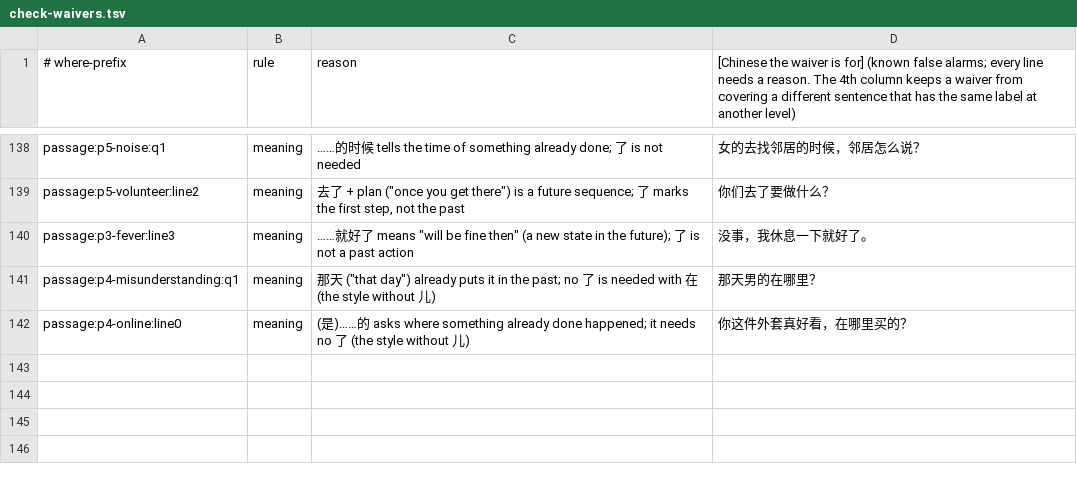
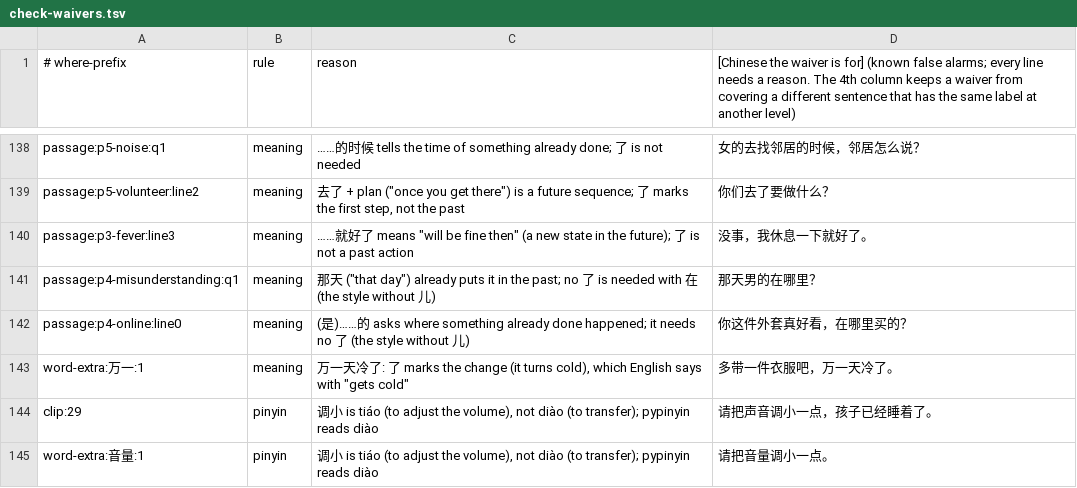
Before and after one commit to alvinyu20/hsk-path, a TSV file: content/check-waivers.tsv, drawn as a sheet; only a part is shown, gaps mark what is left out.

```diff
--- a/content/check-waivers.tsv
+++ b/content/check-waivers.tsv
@@ -142 +142,4 @@ passage:p4-misunderstanding:q1	meaning	那天 ("that day") already puts it in th
 passage:p4-online:line0	meaning	(是)……的 asks where something already done happened; it needs no 了 (the style without 儿)	你这件外套真好看，在哪里买的？
+word-extra:万一:1	meaning	万一天冷了: 了 marks the change (it turns cold), which English says with "gets cold"	多带一件衣服吧，万一天冷了。
+clip:29	pinyin	调小 is tiáo (to adjust the volume), not diào (to transfer); pypinyin reads diào	请把声音调小一点，孩子已经睡着了。
+word-extra:音量:1	pinyin	调小 is tiáo (to adjust the volume), not diào (to transfer); pypinyin reads diào	请把音量调小一点。
```
Also changed, not shown: content/l5/examples-07.tsv, content/l5/examples-08.tsv, 24 other files.
